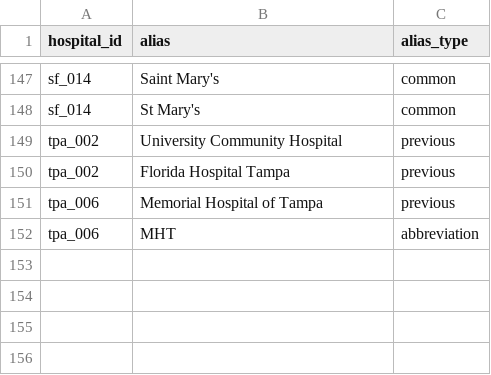
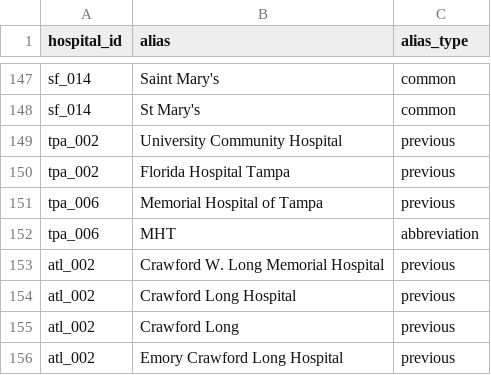
Before and after one commit to mariohealth/v0, a CSV file: backend/mario-health-data-pipeline/seeds/hospital_aliases.csv, drawn as a sheet; only a part is shown, gaps mark what is left out.

Commit message:
Update hospital_aliases.csv

```diff
--- a/backend/mario-health-data-pipeline/seeds/hospital_aliases.csv
+++ b/backend/mario-health-data-pipeline/seeds/hospital_aliases.csv
@@ -152 +152,5 @@ tpa_006,Memorial Hospital of Tampa,previous
 tpa_006,MHT,abbreviation
+atl_002,Crawford W. Long Memorial Hospital,previous
+atl_002,Crawford Long Hospital,previous
+atl_002,Crawford Long,previous
+atl_002,Emory Crawford Long Hospital,previous
```
